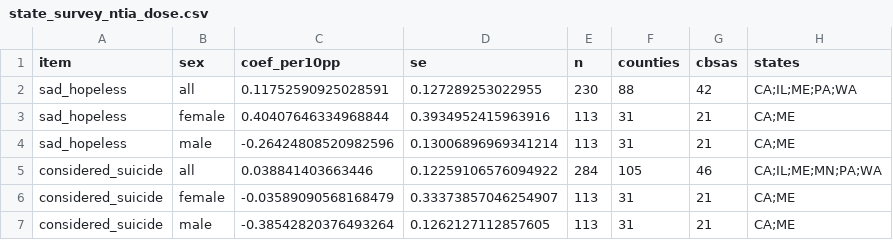
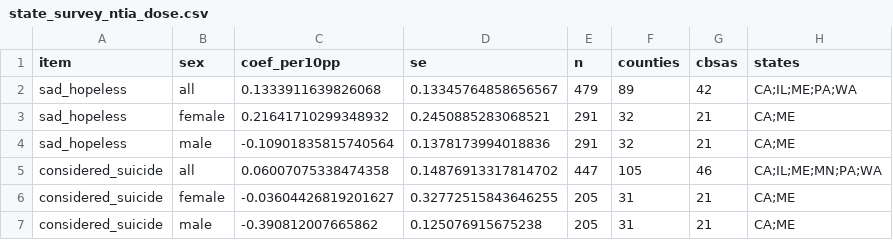
Before and after one commit to ccdavis/teen-mh-pilot, a CSV file: results/tables/state_survey_ntia_dose.csv, drawn as a sheet.

```diff
--- a/results/tables/state_survey_ntia_dose.csv
+++ b/results/tables/state_survey_ntia_dose.csv
@@ -1,7 +1,7 @@
 item,sex,coef_per10pp,se,n,counties,cbsas,states
-sad_hopeless,all,0.11752590925028591,0.127289253022955,230,88,42,CA;IL;ME;PA;WA
-sad_hopeless,female,0.40407646334968844,0.3934952415963916,113,31,21,CA;ME
-sad_hopeless,male,-0.26424808520982596,0.13006896969341214,113,31,21,CA;ME
-considered_suicide,all,0.038841403663446,0.12259106576094922,284,105,46,CA;IL;ME;MN;PA;WA
-considered_suicide,female,-0.03589090568168479,0.33373857046254907,113,31,21,CA;ME
-considered_suicide,male,-0.38542820376493264,0.1262127112857605,113,31,21,CA;ME
+sad_hopeless,all,0.1333911639826068,0.13345764858656567,479,89,42,CA;IL;ME;PA;WA
+sad_hopeless,female,0.21641710299348932,0.2450885283068521,291,32,21,CA;ME
+sad_hopeless,male,-0.10901835815740564,0.1378173994018836,291,32,21,CA;ME
+considered_suicide,all,0.06007075338474358,0.14876913317814702,447,105,46,CA;IL;ME;MN;PA;WA
+considered_suicide,female,-0.03604426819201627,0.32772515843646255,205,31,21,CA;ME
+considered_suicide,male,-0.390812007665862,0.125076915675238,205,31,21,CA;ME
```
Also changed, not shown: results/tables/county_screen_dose.csv, results/tables/policy_t2_results.csv, 31 other files.
